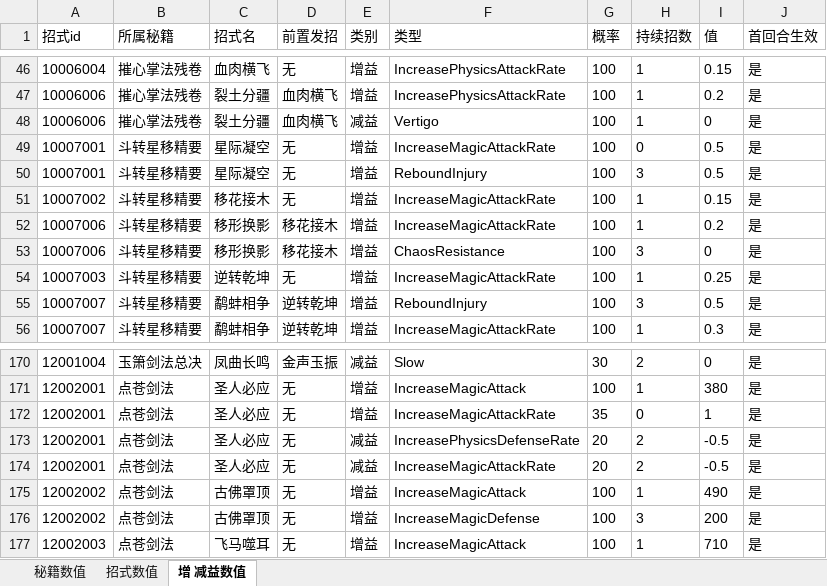
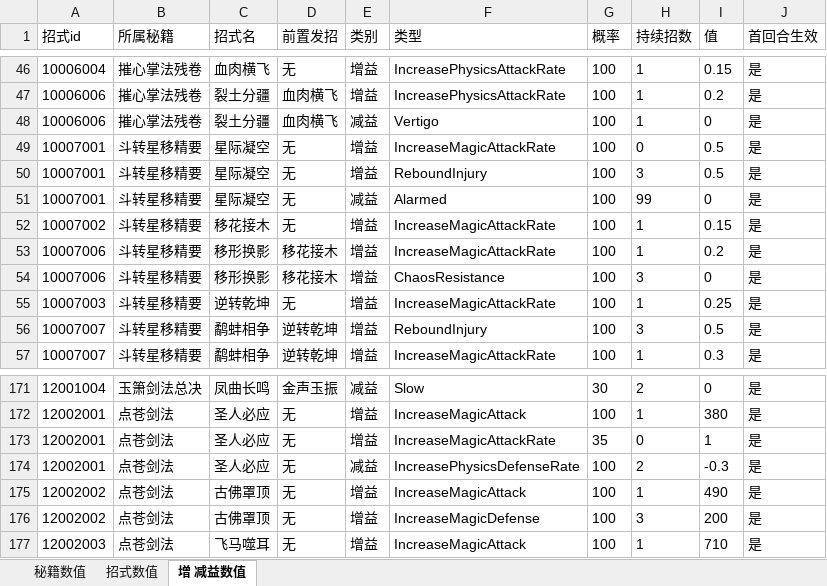
Before and after one commit to zhaoguo20002/MyWuXia, an Excel workbook: docs/秘籍数值.xlsx, sheet 增 减益数值, drawn as a sheet; only a part is shown, gaps mark what is left out; values as stored, in another font and other column widths than the file's, no borders; removed rows and columns are numbered as before the commit, all else as after; the diff names each change by its address in the sheet, - before the commit and + after, or states it on an @@ line.

```diff
--- a/docs/秘籍数值.xlsx (sheet 增 减益数值)
+++ b/docs/秘籍数值.xlsx (sheet 增 减益数值)
+row 51: 10007001 | 斗转星移精要 | 星际凝空 | 无 | 减益 | Alarmed | 100 | 99 | 0 | 是
-G174 (概率): 20
+G174 (概率): 100
-I174 (值): -0.5
+I174 (值): -0.3
-row 174: 12002001 | 点苍剑法 | 圣人必应 | 无 | 减益 | IncreaseMagicAttackRate | 20 | 2 | -0.5 | 是
```
Also changed, not shown: sheet 招式数值, docs/数值平衡.xlsx, 7 other files.
